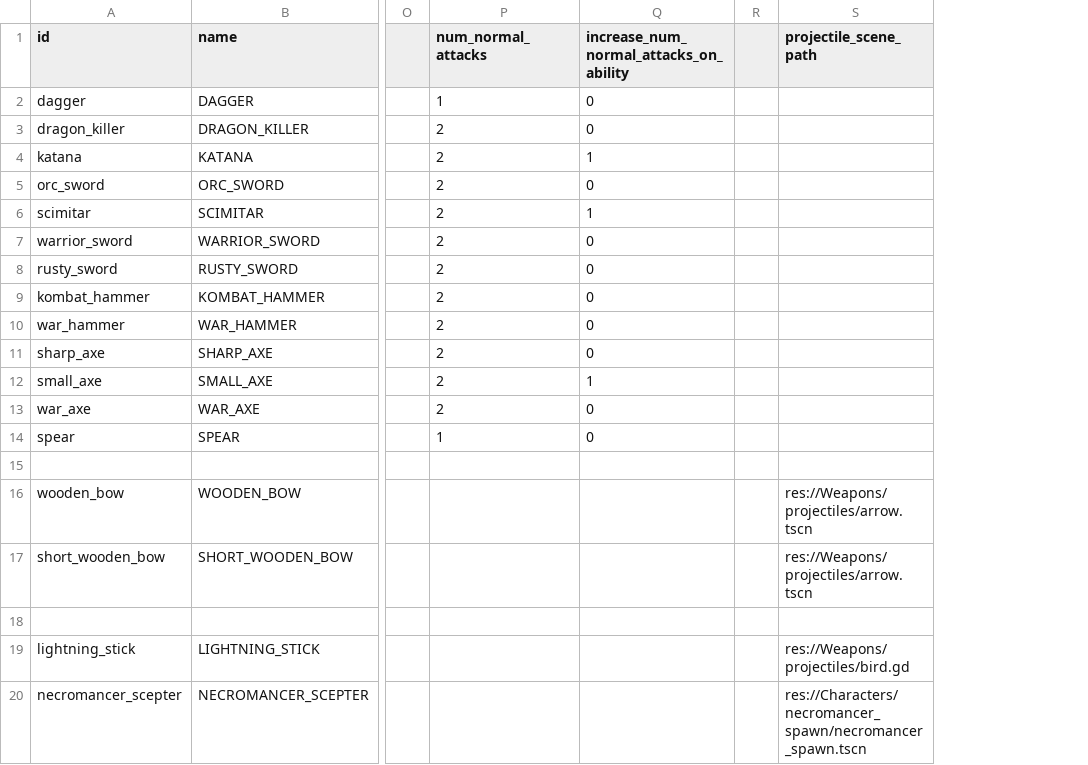
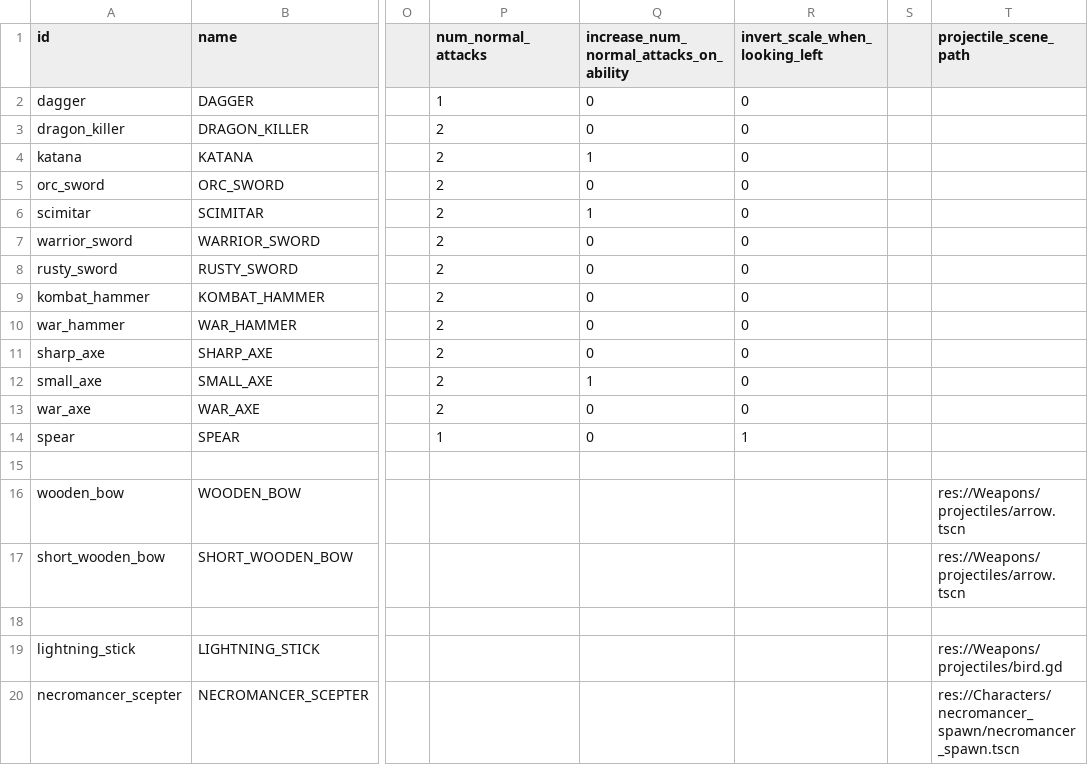
Before and after one commit to MateuSai/Where-is-the-Princess, a CSV file: Weapons/data/data.csv, drawn as a sheet; only a part is shown, gaps mark what is left out; the diff names each change by its address in the sheet, - before the commit and + after, or states it on an @@ line.

```diff
--- a/Weapons/data/data.csv
+++ b/Weapons/data/data.csv
+column R (invert_scale_when_looking_left), rows 2-14: 0 | 0 | 0 | 0 | 0 | 0 | 0 | 0 | 0 | 0 | 0 | 0 | 1
```
Also changed, not shown: Characters/data.csv, 13 other files.
